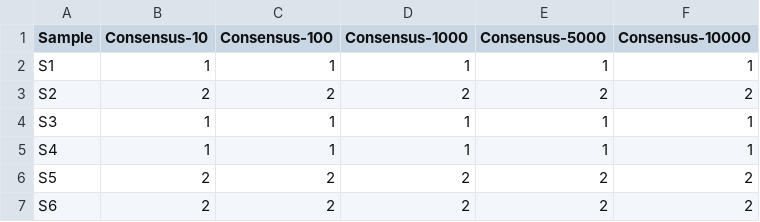
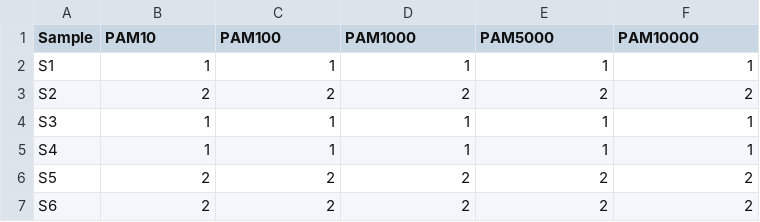
Before and after one commit to anthony14khoury/Sperm-RNA, a CSV file: CleanData/ClusterResults/PAM_Clustering.csv, drawn as a sheet; only a part is shown.

Commit message:
Pushed 5000 data for clustering

```diff
--- a/CleanData/ClusterResults/PAM_Clustering.csv
+++ b/CleanData/ClusterResults/PAM_Clustering.csv
@@ -1,2 +1,2 @@
-Sample,Consensus-10,Consensus-100,Consensus-1000,Consensus-5000,Consensus-10000
+Sample,PAM10,PAM100,PAM1000,PAM5000,PAM10000
 S1,1,1,1,1,1
```
Also changed, not shown: CleanData/ClusterResults/Consensus.csv, CleanData/ClusterResults/HClust.csv, 2 other files.
